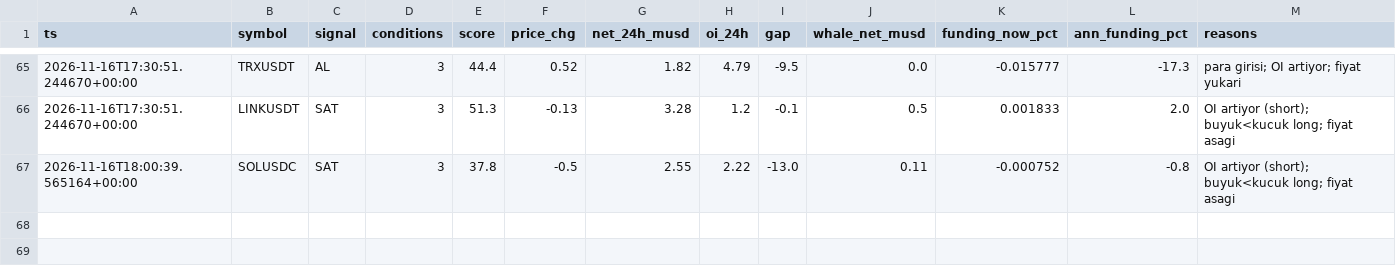
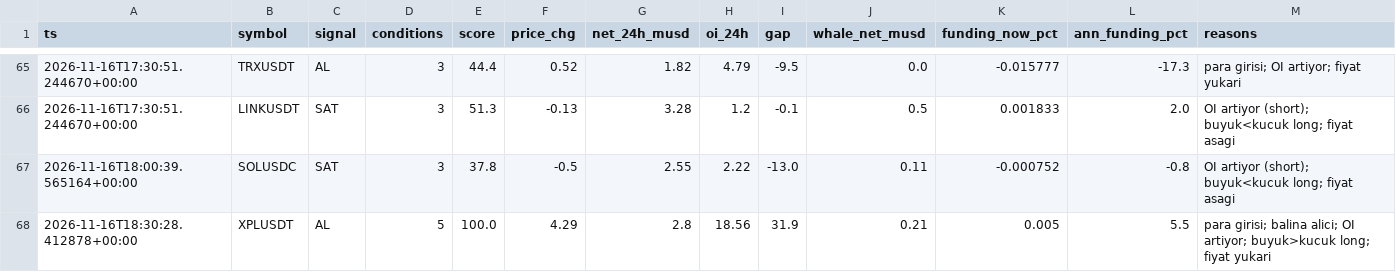
Before and after one commit to zoro34/funding-carry, a CSV file: data/alerts.csv, drawn as a sheet; only a part is shown, gaps mark what is left out; the diff names each change by its address in the sheet, - before the commit and + after, or states it on an @@ line.

```diff
--- a/data/alerts.csv
+++ b/data/alerts.csv
+row 68: 2026-11-16T18:30:28.412878+00:00 | XPLUSDT | AL | 5 | 100.0 | 4.29 | 2.8 | 18.56 | 31.9 | 0.21 | 0.005 | 5.5 | para girisi; balina alici; OI artiyor; buyuk>kucuk long; fiyat yukari
```
Also changed, not shown: data/smart_snapshots.csv, 17 other files.
